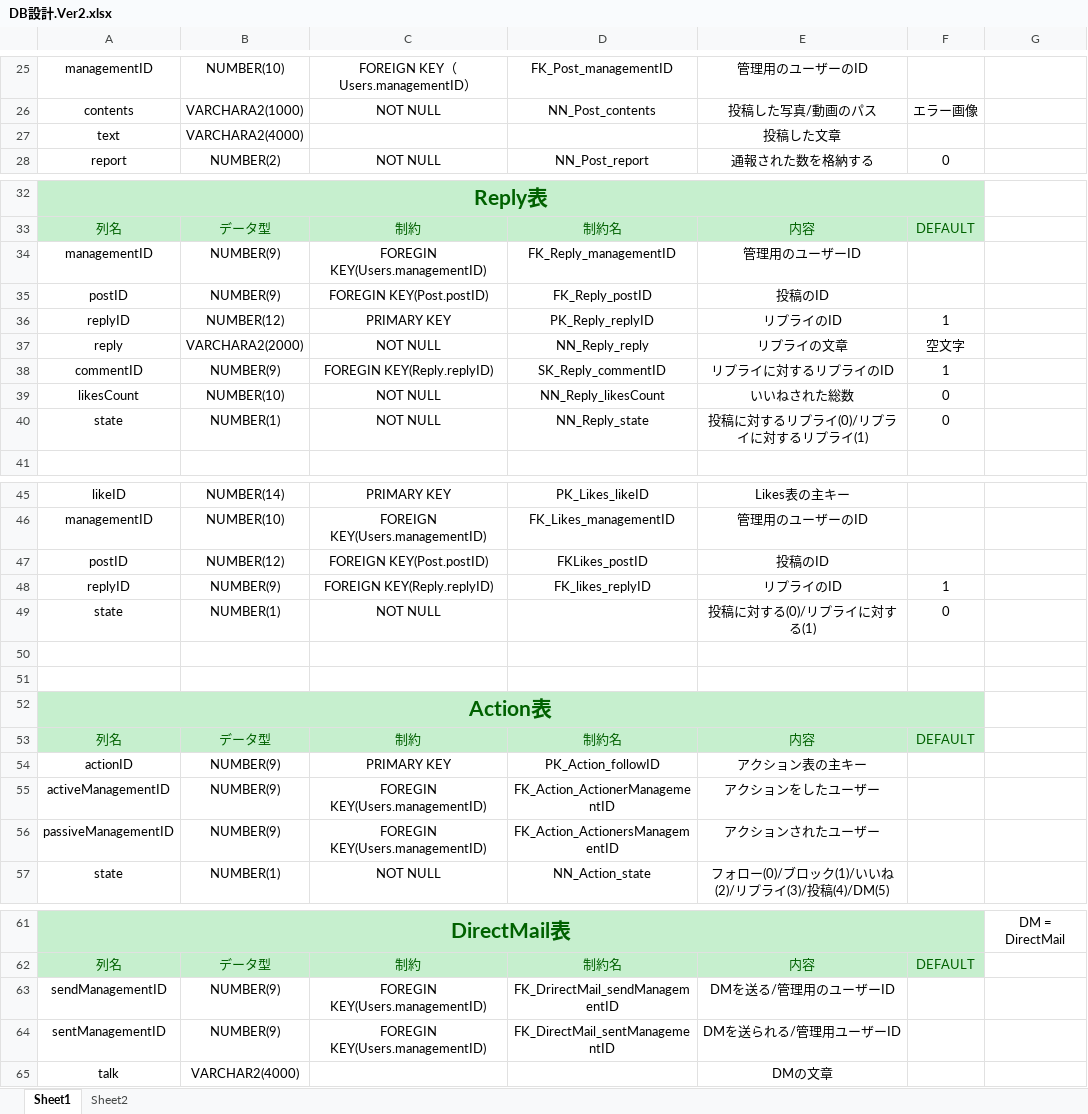
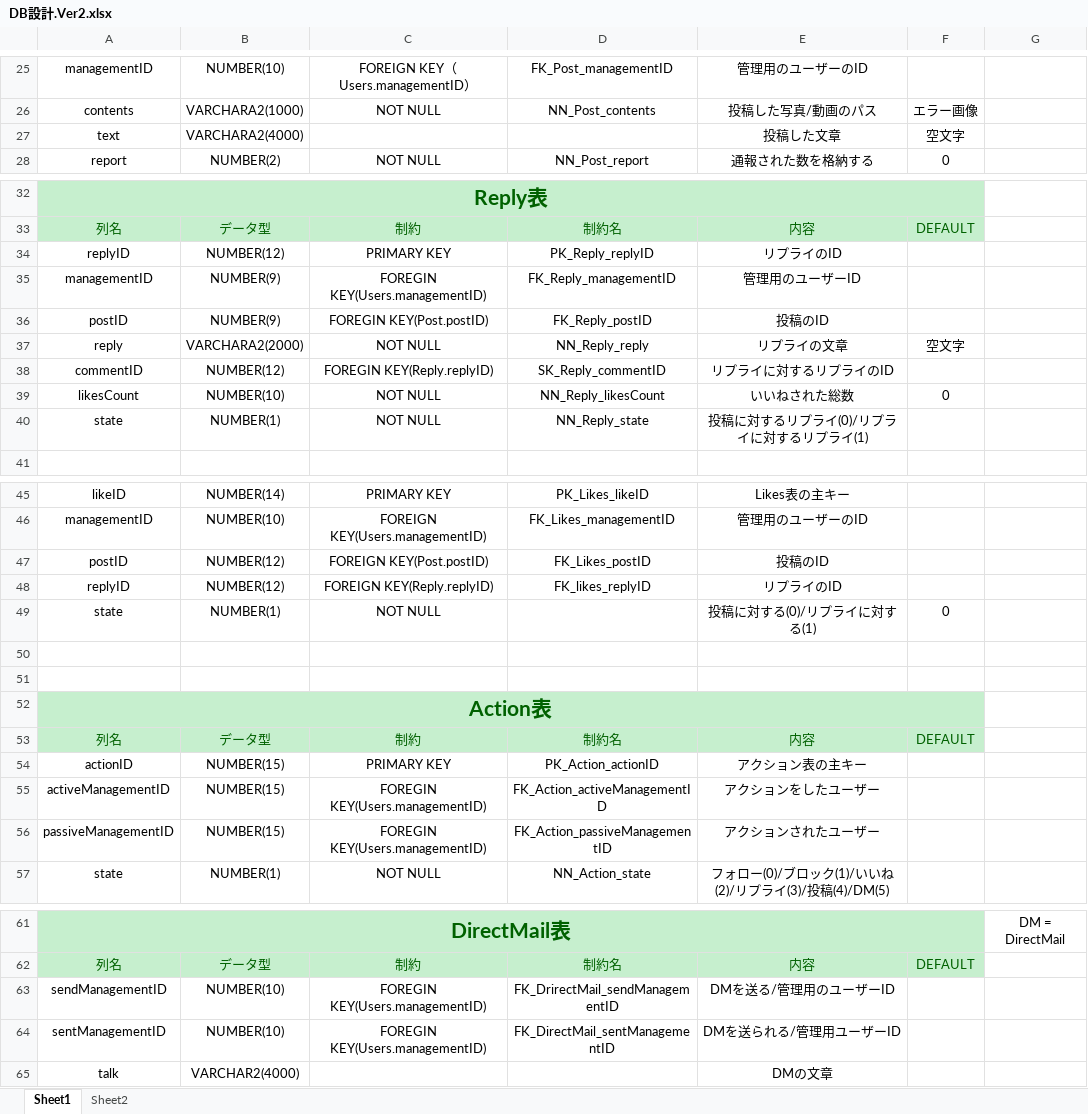
Before and after one commit to mk18304007/sotsusei2019PKR, an Excel workbook: いろいろ/DB設計.Ver2.xlsx, sheet Sheet1, drawn as a sheet; only a part is shown, gaps mark what is left out; values as stored, in another font and other column widths than the file's, no borders; removed rows and columns are numbered as before the commit, all else as after; the diff names each change by its address in the sheet, - before the commit and + after, or states it on an @@ line.

Commit message:
いまむら:DB設計を修正🙆

```diff
--- a/いろいろ/DB設計.Ver2.xlsx (sheet Sheet1)
+++ b/いろいろ/DB設計.Ver2.xlsx (sheet Sheet1)
-F27: (empty)
+F27: 空文字
+row 34: replyID | NUMBER(12) | PRIMARY KEY | PK_Reply_replyID | リプライのID
-row 36: replyID | NUMBER(12) | PRIMARY KEY | PK_Reply_replyID | リプライのID | 1
-B38: NUMBER(9)
+B38: NUMBER(12)
-F38: 1
+F38: (empty)
-F40: 0
+F40: (empty)
-D47: FKLikes_postID
+D47: FK_Likes_postID
-B48: NUMBER(9)
+B48: NUMBER(12)
-F48: 1
+F48: (empty)
-B54:B56: NUMBER(9)
+B54:B56: NUMBER(15)
-D54: PK_Action_followID
+D54: PK_Action_actionID
-D55: FK_Action_ActionerManagementID
+D55: FK_Action_activeManagementID
-D56: FK_Action_ActionersManagementID
+D56: FK_Action_passiveManagementID
-B63:B64: NUMBER(9)
+B63:B64: NUMBER(10)
```
